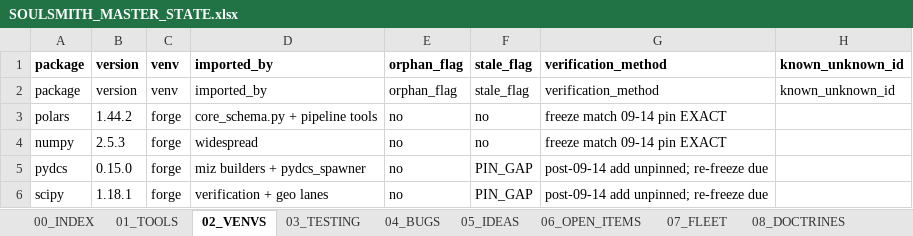
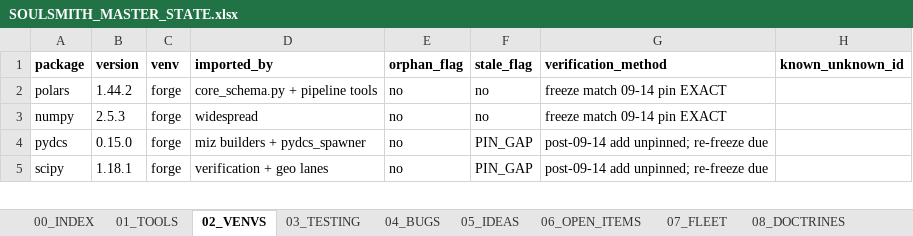
Before and after one commit to KaptKolostomy/postal_lane, an Excel workbook: liber_status/SOULSMITH_MASTER_STATE.xlsx, sheet 02_VENVS, drawn as a sheet; only a part is shown; values as stored, in another font and other column widths than the file's, no borders; the diff names each change by its address in the sheet, - before the commit and + after, or states it on an @@ line.

```diff
--- a/liber_status/SOULSMITH_MASTER_STATE.xlsx (sheet 02_VENVS)
+++ b/liber_status/SOULSMITH_MASTER_STATE.xlsx (sheet 02_VENVS)
-row 2: package | version | venv | imported_by | orphan_flag | stale_flag | verification_method | known_unknown_id
```
Also changed, not shown: sheet 00_INDEX, sheet 01_TOOLS, 2 other files.
